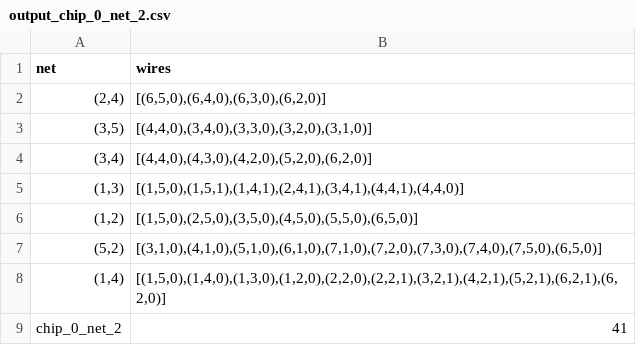
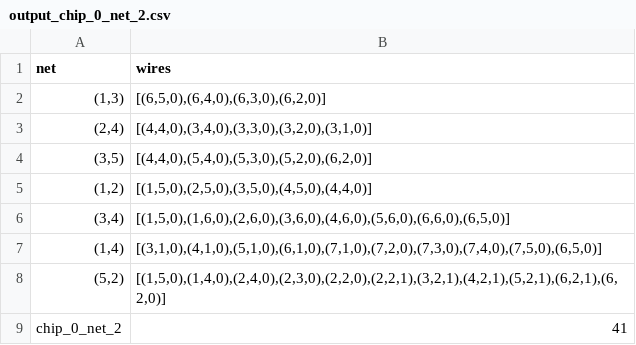
Before and after one commit to M-Serrano-Altena/AH-Chips-and-Circuits, a CSV file: output/csv/output_chip_0_net_2.csv, drawn as a sheet.

```diff
--- a/output/csv/output_chip_0_net_2.csv
+++ b/output/csv/output_chip_0_net_2.csv
@@ -1,9 +1,9 @@
 net,wires
-"(2,4)","[(6,5,0),(6,4,0),(6,3,0),(6,2,0)]"
-"(3,5)","[(4,4,0),(3,4,0),(3,3,0),(3,2,0),(3,1,0)]"
-"(3,4)","[(4,4,0),(4,3,0),(4,2,0),(5,2,0),(6,2,0)]"
-"(1,3)","[(1,5,0),(1,5,1),(1,4,1),(2,4,1),(3,4,1),(4,4,1),(4,4,0)]"
-"(1,2)","[(1,5,0),(2,5,0),(3,5,0),(4,5,0),(5,5,0),(6,5,0)]"
-"(5,2)","[(3,1,0),(4,1,0),(5,1,0),(6,1,0),(7,1,0),(7,2,0),(7,3,0),(7,4,0),(7,5,0),(6,5,0)]"
-"(1,4)","[(1,5,0),(1,4,0),(1,3,0),(1,2,0),(2,2,0),(2,2,1),(3,2,1),(4,2,1),(5,2,1),(6,2,1),(6,2,0)]"
+"(1,3)","[(6,5,0),(6,4,0),(6,3,0),(6,2,0)]"
+"(2,4)","[(4,4,0),(3,4,0),(3,3,0),(3,2,0),(3,1,0)]"
+"(3,5)","[(4,4,0),(5,4,0),(5,3,0),(5,2,0),(6,2,0)]"
+"(1,2)","[(1,5,0),(2,5,0),(3,5,0),(4,5,0),(4,4,0)]"
+"(3,4)","[(1,5,0),(1,6,0),(2,6,0),(3,6,0),(4,6,0),(5,6,0),(6,6,0),(6,5,0)]"
+"(1,4)","[(3,1,0),(4,1,0),(5,1,0),(6,1,0),(7,1,0),(7,2,0),(7,3,0),(7,4,0),(7,5,0),(6,5,0)]"
+"(5,2)","[(1,5,0),(1,4,0),(2,4,0),(2,3,0),(2,2,0),(2,2,1),(3,2,1),(4,2,1),(5,2,1),(6,2,1),(6,2,0)]"
 chip_0_net_2,41
```
Also changed, not shown: best_output/csv/best_output_chip_0_net_2.csv, output/csv/final_output.csv, 18 other files.
